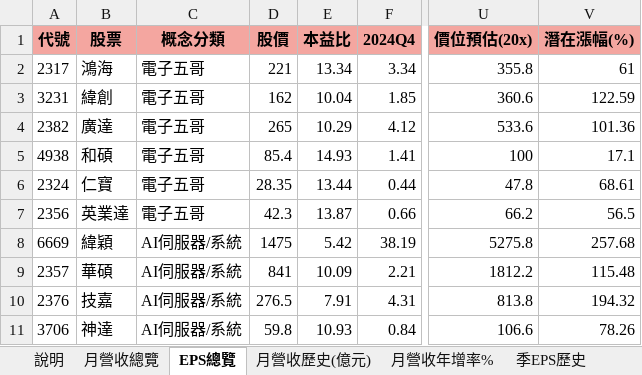
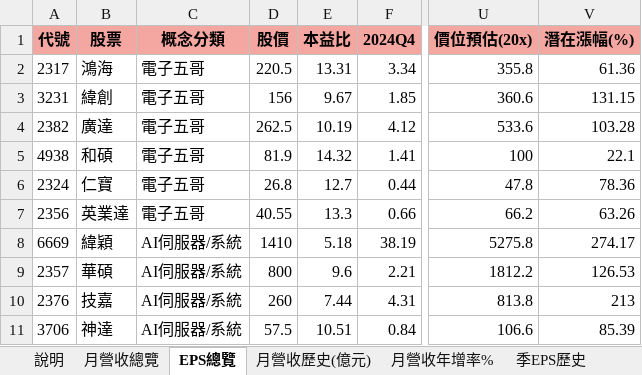
Before and after one commit to mywu-cloud/TW-AI, an Excel workbook: public/data/exports/tw-ai.xlsx, sheet EPS總覽, drawn as a sheet; only a part is shown, gaps mark what is left out; values as stored, in another font and other column widths than the file's, no borders; conditional formats not drawn; the diff covers the shown part only; the diff names each change by its address in the sheet, - before the commit and + after, or states it on an @@ line.

```diff
--- a/public/data/exports/tw-ai.xlsx (sheet EPS總覽)
+++ b/public/data/exports/tw-ai.xlsx (sheet EPS總覽)
-D2 (股價): 221
+D2 (股價): 220.5
-E2 (本益比): 13.34
+E2 (本益比): 13.31
-V2 (潛在漲幅(%)): 61
+V2 (潛在漲幅(%)): 61.36
-D3 (股價): 162
+D3 (股價): 156
-E3 (本益比): 10.04
+E3 (本益比): 9.67
-V3 (潛在漲幅(%)): 122.59
+V3 (潛在漲幅(%)): 131.15
-D4 (股價): 265
+D4 (股價): 262.5
-E4 (本益比): 10.29
+E4 (本益比): 10.19
-V4 (潛在漲幅(%)): 101.36
+V4 (潛在漲幅(%)): 103.28
-D5 (股價): 85.4
+D5 (股價): 81.9
-E5 (本益比): 14.93
+E5 (本益比): 14.32
-V5 (潛在漲幅(%)): 17.1
+V5 (潛在漲幅(%)): 22.1
-D6 (股價): 28.35
+D6 (股價): 26.8
-E6 (本益比): 13.44
+E6 (本益比): 12.7
-V6 (潛在漲幅(%)): 68.61
+V6 (潛在漲幅(%)): 78.36
-D7 (股價): 42.3
+D7 (股價): 40.55
-E7 (本益比): 13.87
+E7 (本益比): 13.3
-V7 (潛在漲幅(%)): 56.5
+V7 (潛在漲幅(%)): 63.26
-D8 (股價): 1475
+D8 (股價): 1410
-E8 (本益比): 5.42
+E8 (本益比): 5.18
-V8 (潛在漲幅(%)): 257.68
+V8 (潛在漲幅(%)): 274.17
-D9 (股價): 841
+D9 (股價): 800
-E9 (本益比): 10.09
+E9 (本益比): 9.6
-V9 (潛在漲幅(%)): 115.48
+V9 (潛在漲幅(%)): 126.53
-D10 (股價): 276.5
+D10 (股價): 260
-E10 (本益比): 7.91
+E10 (本益比): 7.44
-V10 (潛在漲幅(%)): 194.32
+V10 (潛在漲幅(%)): 213
-D11 (股價): 59.8
+D11 (股價): 57.5
-E11 (本益比): 10.93
+E11 (本益比): 10.51
-V11 (潛在漲幅(%)): 78.26
+V11 (潛在漲幅(%)): 85.39
```
Also changed, not shown: 147 edited cells elsewhere in this sheet, sheet 月營收總覽, sheet 說明, 2 other files.
